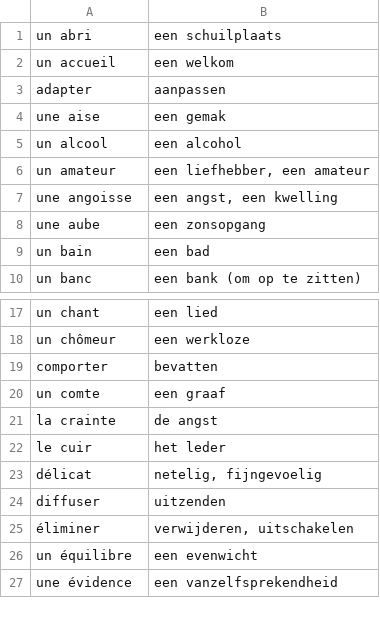
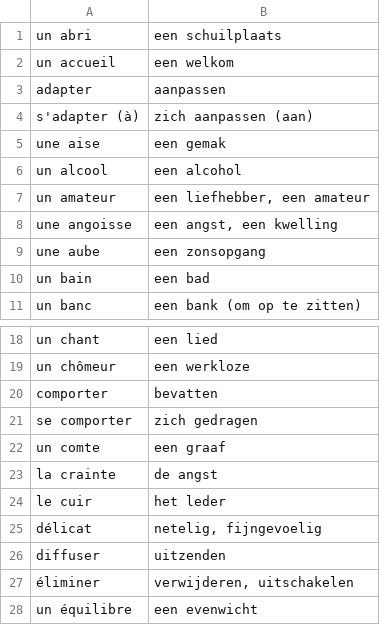
Before and after one commit to Extner32/2500-csv, a CSV file: niveau 5/5.8.csv, drawn as a sheet; only a part is shown, gaps mark what is left out; the shorter side is filled out with more unchanged rows; the diff names each change by its address in the sheet, - before the commit and + after, or states it on an @@ line.

```diff
--- a/niveau 5/5.8.csv
+++ b/niveau 5/5.8.csv
+row 4: s'adapter (à) | zich aanpassen (aan)
+row 21: se comporter | zich gedragen
```
Also changed, not shown: niveau 5/5.7.csv.
